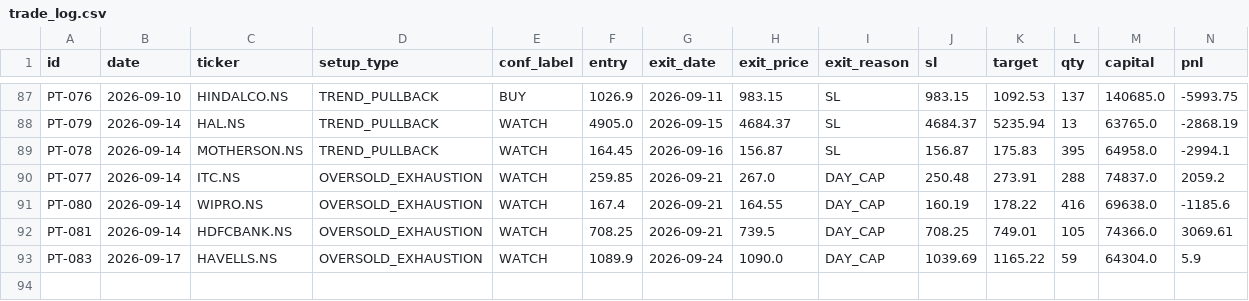
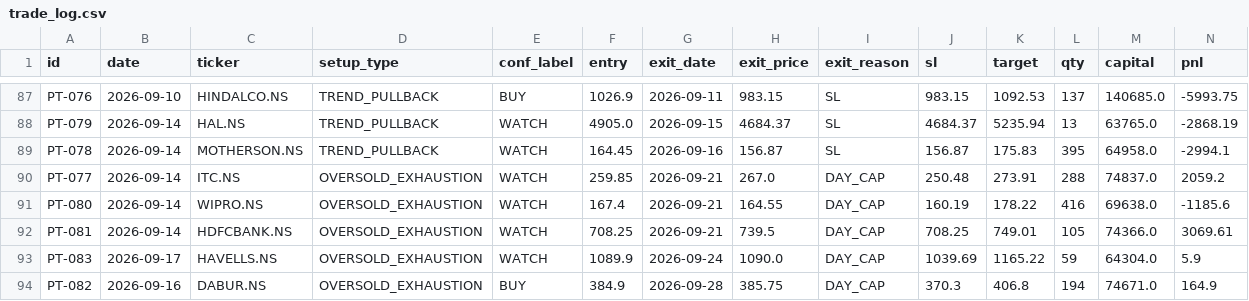
Before and after one commit to saisravanpalvaye/trading-bot-v2, a CSV file: trade_log.csv, drawn as a sheet; only a part is shown, gaps mark what is left out; rows hold the shown columns only; the diff names each change by its address in the sheet, - before the commit and + after, or states it on an @@ line.

```diff
--- a/trade_log.csv
+++ b/trade_log.csv
+row 94: PT-082 | 2026-09-16 | DABUR.NS | OVERSOLD_EXHAUSTION | BUY | 384.9 | 2026-09-28 | 385.75 | DAY_CAP | 370.3 | 406.8 | 194 | 74671.0 | 164.9
```
Also changed, not shown: paper_trades.csv.
